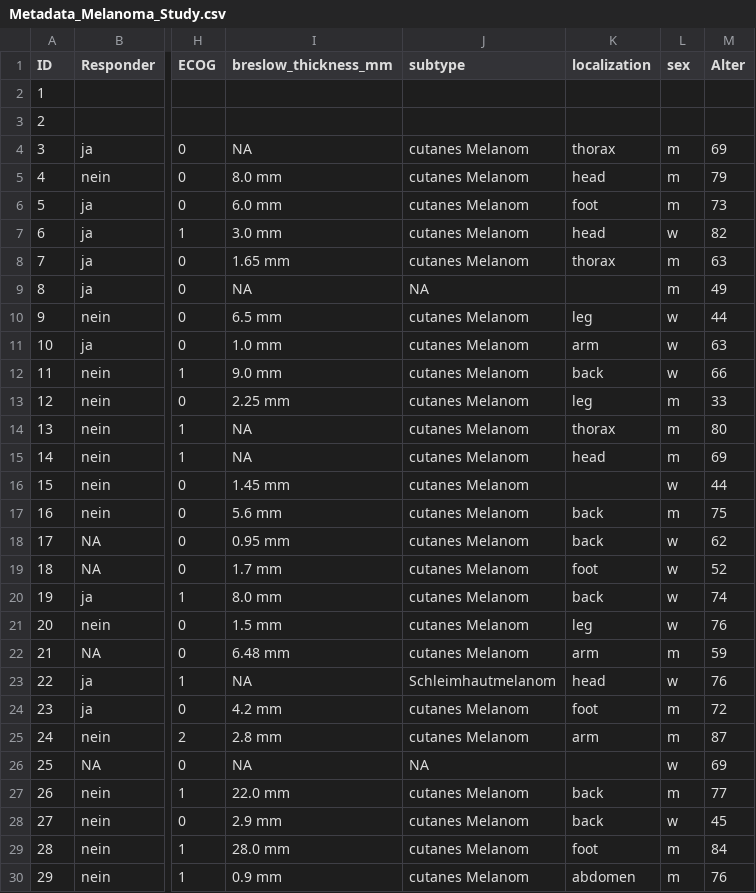
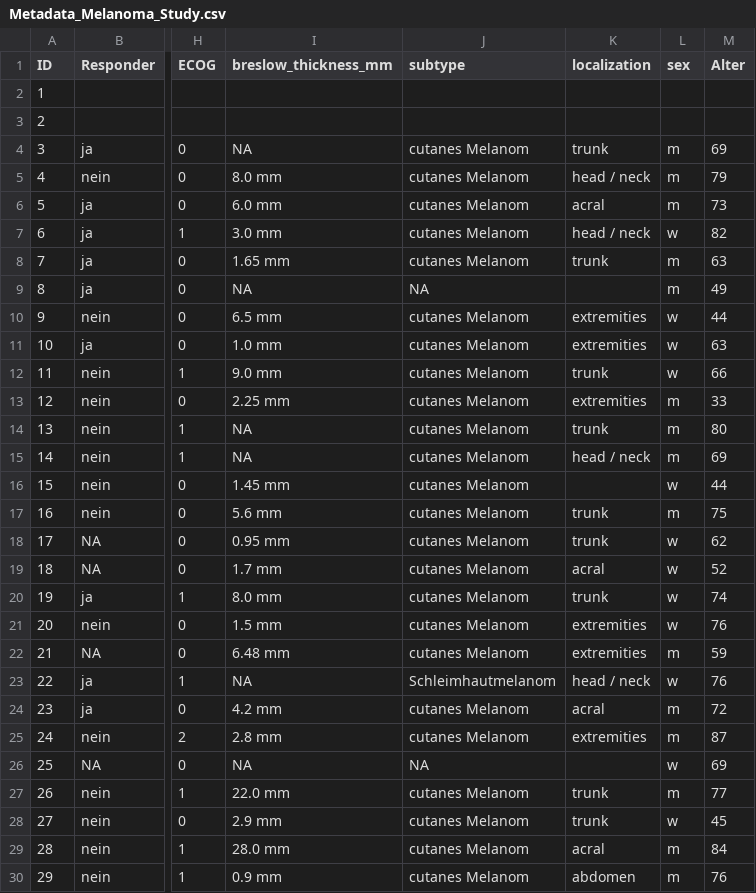
Before and after one commit to MBender1992/MelanomaStudy, a CSV file: Data/Metadata_Melanoma_Study.csv, drawn as a sheet; only a part is shown, gaps mark what is left out; the diff covers the shown part only; the diff names each change by its address in the sheet, - before the commit and + after, or states it on an @@ line.

Commit message:
Update Metadata_Melanoma_Study.csv

```diff
--- a/Data/Metadata_Melanoma_Study.csv
+++ b/Data/Metadata_Melanoma_Study.csv
-K4 (localization): thorax
+K4 (localization): trunk
-K5 (localization): head
+K5 (localization): head / neck
-K6 (localization): foot
+K6 (localization): acral
-K7 (localization): head
+K7 (localization): head / neck
-K8 (localization): thorax
+K8 (localization): trunk
-K10 (localization): leg
+K10 (localization): extremities
-K11 (localization): arm
+K11 (localization): extremities
-K12 (localization): back
+K12 (localization): trunk
-K13 (localization): leg
+K13 (localization): extremities
-K14 (localization): thorax
+K14 (localization): trunk
-K15 (localization): head
+K15 (localization): head / neck
-K17:K18 (localization): back
+K17:K18 (localization): trunk
-K19 (localization): foot
+K19 (localization): acral
-K20 (localization): back
+K20 (localization): trunk
-K21 (localization): leg
+K21 (localization): extremities
-K22 (localization): arm
+K22 (localization): extremities
-K23 (localization): head
+K23 (localization): head / neck
-K24 (localization): foot
+K24 (localization): acral
-K25 (localization): arm
+K25 (localization): extremities
-K27:K28 (localization): back
+K27:K28 (localization): trunk
-K29 (localization): foot
+K29 (localization): acral
```
Also changed, not shown: 60 edited cells elsewhere in this file.
